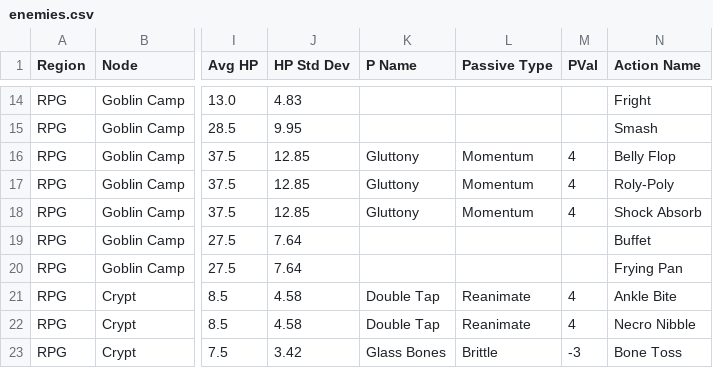
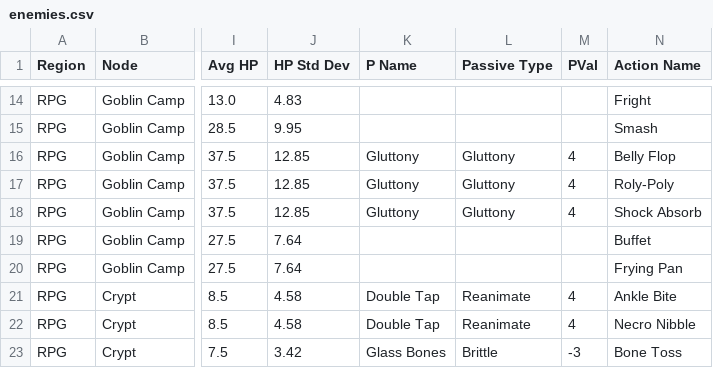
Before and after one commit to Froztbitten/roll-to-kill, a CSV file: resources/enemies.csv, drawn as a sheet; only a part is shown, gaps mark what is left out; the diff names each change by its address in the sheet, - before the commit and + after, or states it on an @@ line.

```diff
--- a/resources/enemies.csv
+++ b/resources/enemies.csv
-L16:L18 (Passive Type): Momentum
+L16:L18 (Passive Type): Gluttony
```
Also changed, not shown: 40 other files.
